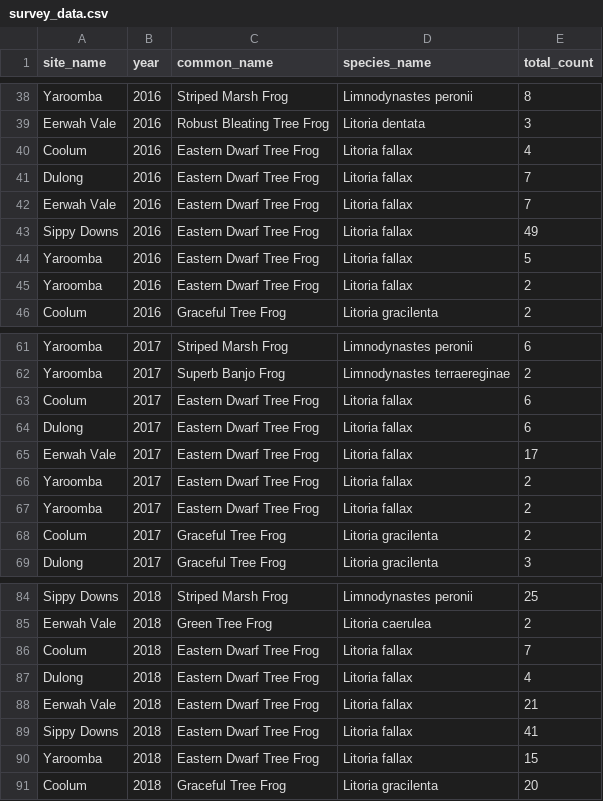
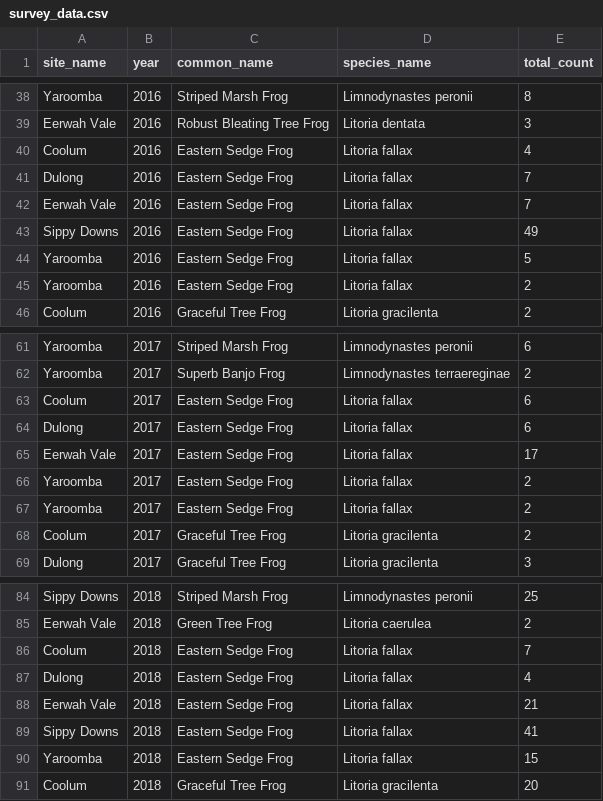
Before and after one commit to Ethann-5/Frog_Map_Assets, a CSV file: Data/survey_data.csv, drawn as a sheet; only a part is shown, gaps mark what is left out; the diff covers the shown part only.

```diff
--- a/Data/survey_data.csv
+++ b/Data/survey_data.csv
@@ -39,8 +39,8 @@ site_name,year,common_name,species_name,total_count
   Eerwah Vale,2016,  Robust Bleating Tree Frog,  Litoria dentata,3
-  Coolum,2016,  Eastern Dwarf Tree Frog,  Litoria fallax,4
-  Dulong,2016,  Eastern Dwarf Tree Frog,  Litoria fallax,7
-  Eerwah Vale,2016,  Eastern Dwarf Tree Frog,  Litoria fallax,7
-  Sippy Downs,2016,  Eastern Dwarf Tree Frog,  Litoria fallax,49
-  Yaroomba,2016,  Eastern Dwarf Tree Frog,  Litoria fallax,5
-  Yaroomba,2016,  Eastern Dwarf Tree Frog,  Litoria fallax,2
+  Coolum,2016,Eastern Sedge Frog,  Litoria fallax,4
+  Dulong,2016,Eastern Sedge Frog,  Litoria fallax,7
+  Eerwah Vale,2016,Eastern Sedge Frog,  Litoria fallax,7
+  Sippy Downs,2016,Eastern Sedge Frog,  Litoria fallax,49
+  Yaroomba,2016,Eastern Sedge Frog,  Litoria fallax,5
+  Yaroomba,2016,Eastern Sedge Frog,  Litoria fallax,2
   Coolum,2016,  Graceful Tree Frog,  Litoria gracilenta,2
@@ -62,7 +62,7 @@ site_name,year,common_name,species_name,total_count
   Yaroomba,2017,  Superb Banjo Frog,  Limnodynastes terraereginae,2
-  Coolum,2017,  Eastern Dwarf Tree Frog,  Litoria fallax,6
-  Dulong,2017,  Eastern Dwarf Tree Frog,  Litoria fallax,6
-  Eerwah Vale,2017,  Eastern Dwarf Tree Frog,  Litoria fallax,17
-  Yaroomba,2017,  Eastern Dwarf Tree Frog,  Litoria fallax,2
-  Yaroomba,2017,  Eastern Dwarf Tree Frog,  Litoria fallax,2
+  Coolum,2017,Eastern Sedge Frog,  Litoria fallax,6
+  Dulong,2017,Eastern Sedge Frog,  Litoria fallax,6
+  Eerwah Vale,2017,Eastern Sedge Frog,  Litoria fallax,17
+  Yaroomba,2017,Eastern Sedge Frog,  Litoria fallax,2
+  Yaroomba,2017,Eastern Sedge Frog,  Litoria fallax,2
   Coolum,2017,  Graceful Tree Frog,  Litoria gracilenta,2
@@ -85,7 +85,7 @@ site_name,year,common_name,species_name,total_count
   Eerwah Vale,2018,  Green Tree Frog,  Litoria caerulea,2
-  Coolum,2018,  Eastern Dwarf Tree Frog,  Litoria fallax,7
-  Dulong,2018,  Eastern Dwarf Tree Frog,  Litoria fallax,4
-  Eerwah Vale,2018,  Eastern Dwarf Tree Frog,  Litoria fallax,21
-  Sippy Downs,2018,  Eastern Dwarf Tree Frog,  Litoria fallax,41
-  Yaroomba,2018,  Eastern Dwarf Tree Frog,  Litoria fallax,15
+  Coolum,2018,Eastern Sedge Frog,  Litoria fallax,7
+  Dulong,2018,Eastern Sedge Frog,  Litoria fallax,4
+  Eerwah Vale,2018,Eastern Sedge Frog,  Litoria fallax,21
+  Sippy Downs,2018,Eastern Sedge Frog,  Litoria fallax,41
+  Yaroomba,2018,Eastern Sedge Frog,  Litoria fallax,15
   Coolum,2018,  Graceful Tree Frog,  Litoria gracilenta,20
```
Also changed, not shown: 36 edited cells elsewhere in this file, Data/site_meta.csv, Data/species_meta.csv.
